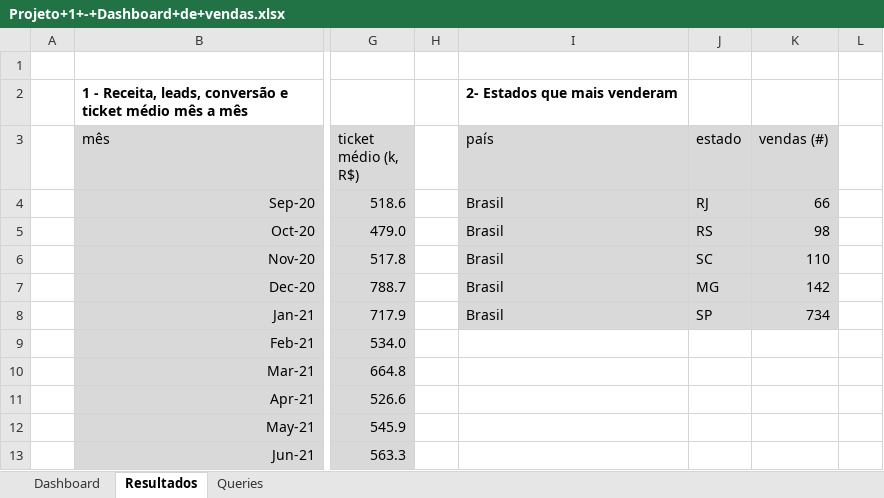
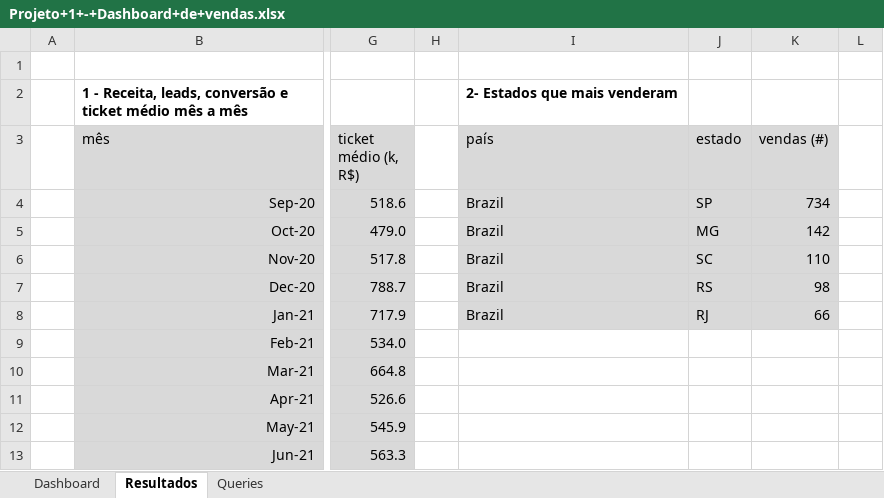
Before and after one commit to jmxavier-1993/Sql_com_teacher_Midori, an Excel workbook: SQL para análise de dados - Material de apoio/Exercícios/09-Projeto1-Dashboard de vendas/Projeto+1+-+Dashboard+de+vendas.xlsx, sheet Resultados, drawn as a sheet; only a part is shown, gaps mark what is left out; values as stored, in another font and other column widths than the file's, no borders; the diff names each change by its address in the sheet, - before the commit and + after, or states it on an @@ line.

```diff
--- a/SQL para análise de dados - Material de apoio/Exercícios/09-Projeto1-Dashboard de vendas/Projeto+1+-+Dashboard+de+vendas.xlsx (sheet Resultados)
+++ b/SQL para análise de dados - Material de apoio/Exercícios/09-Projeto1-Dashboard de vendas/Projeto+1+-+Dashboard+de+vendas.xlsx (sheet Resultados)
-I4:I8 (país): Brasil
+I4:I8 (país): Brazil
-J4 (estado): RJ
+J4 (estado): SP
-K4 (vendas (#)): 66
+K4 (vendas (#)): 734
-J5 (estado): RS
+J5 (estado): MG
-K5 (vendas (#)): 98
+K5 (vendas (#)): 142
-J7 (estado): MG
+J7 (estado): RS
-K7 (vendas (#)): 142
+K7 (vendas (#)): 98
-J8 (estado): SP
+J8 (estado): RJ
-K8 (vendas (#)): 734
+K8 (vendas (#)): 66
```
Also changed, not shown: charts or pictures, SQL para análise de dados - Material de apoio/Exercícios/09-Projeto1-Dashboard de vendas/Projeto+1+-+Dashboard+de+vendas+(resolução).xlsx, SQL para análise de dados - Material de apoio/Exercícios/10-Projeto2-Perfil dos leads/Projeto+2+-+Perfil+dos+leads.xlsx, 3 other files.
